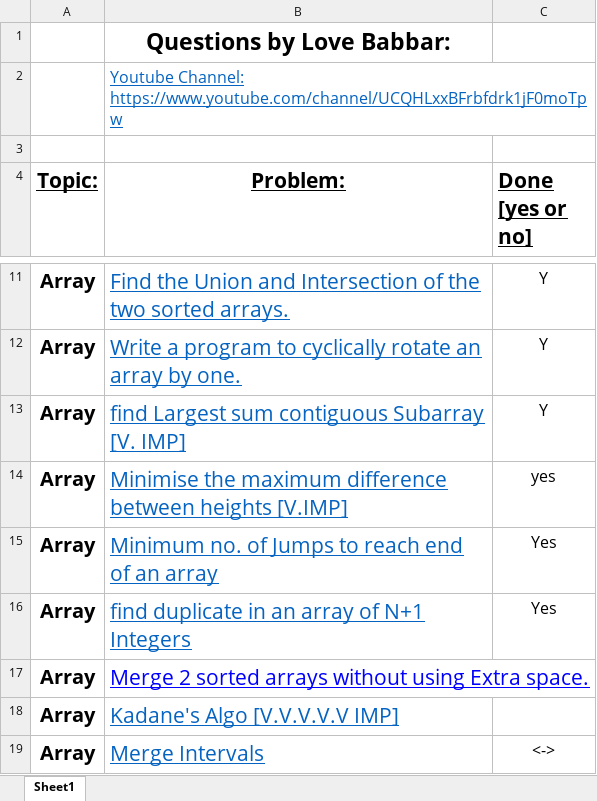
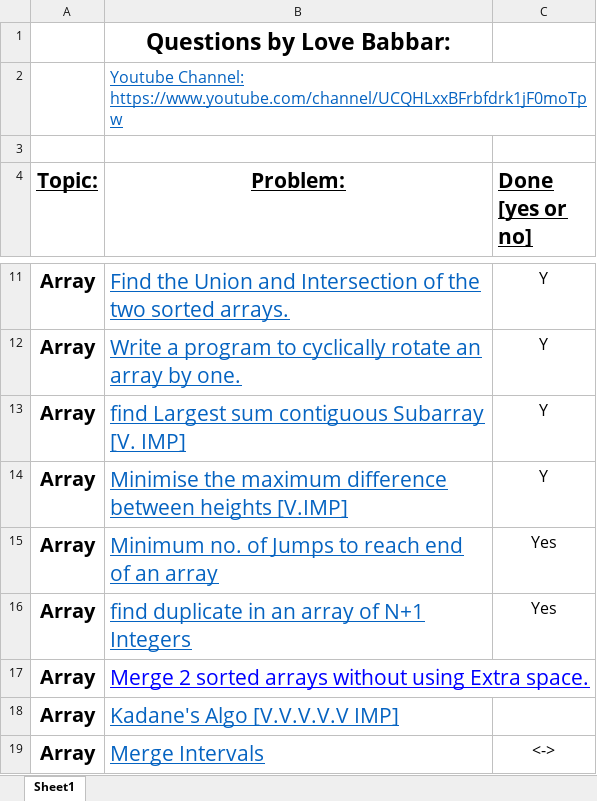
Before and after one commit to bony5781/DSA, an Excel workbook: Love Babbar Sheet.xlsx, sheet Sheet1, drawn as a sheet; only a part is shown, gaps mark what is left out; values as stored, in another font and other column widths than the file's, no borders; the diff names each change by its address in the sheet, - before the commit and + after, or states it on an @@ line.

```diff
--- a/Love Babbar Sheet.xlsx (sheet Sheet1)
+++ b/Love Babbar Sheet.xlsx (sheet Sheet1)
-C14 (Done [yes or no]): yes
+C14 (Done [yes or no]): Y
```
Also changed, not shown: 1 other file.
